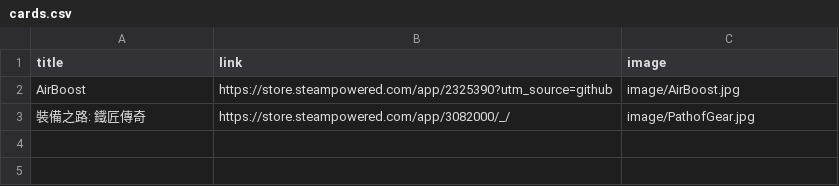
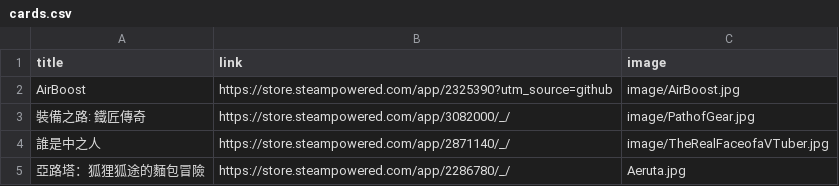
Before and after one commit to FilterGame/IndieGameWebTW, a CSV file: cards.csv, drawn as a sheet.

```diff
--- a/cards.csv
+++ b/cards.csv
@@ -3 +3,3 @@ AirBoost,https://store.steampowered.com/app/2325390?utm_source=github,image/AirB
 裝備之路: 鐵匠傳奇,https://store.steampowered.com/app/3082000/_/,image/PathofGear.jpg
+誰是中之人,https://store.steampowered.com/app/2871140/_/,image/TheRealFaceofaVTuber.jpg
+亞路塔：狐狸狐途的麵包冒險,https://store.steampowered.com/app/2286780/_/,Aeruta.jpg
```
Also changed, not shown: 2 other files.
